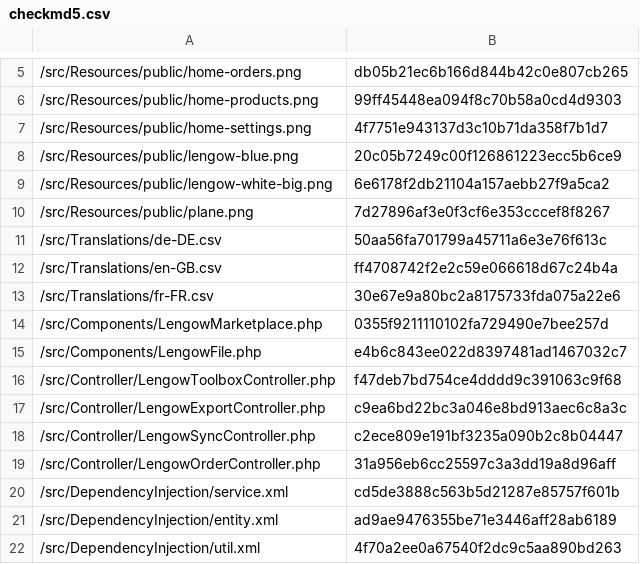
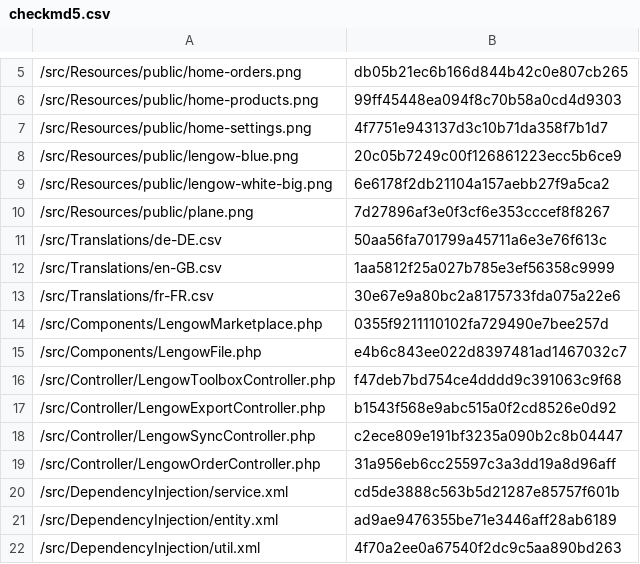
Before and after one commit to lengow/plugin-shopware6, a CSV file: src/Config/checkmd5.csv, drawn as a sheet; only a part is shown, gaps mark what is left out; the diff covers the shown part only.

```diff
--- a/src/Config/checkmd5.csv
+++ b/src/Config/checkmd5.csv
@@ -11,3 +11,3 @@
 /src/Translations/de-DE.csv|50aa56fa701799a45711a6e3e76f613c
-/src/Translations/en-GB.csv|ff4708742f2e2c59e066618d67c24b4a
+/src/Translations/en-GB.csv|1aa5812f25a027b785e3ef56358c9999
 /src/Translations/fr-FR.csv|30e67e9a80bc2a8175733fda075a22e6
@@ -16,3 +16,3 @@
 /src/Controller/LengowToolboxController.php|f47deb7bd754ce4dddd9c391063c9f68
-/src/Controller/LengowExportController.php|c9ea6bd22bc3a046e8bd913aec6c8a3c
+/src/Controller/LengowExportController.php|b1543f568e9abc515a0f2cd8526e0d92
 /src/Controller/LengowSyncController.php|c2ece809e191bf3235a090b2c8b04447
```
Also changed, not shown: 10 edited cells elsewhere in this file, src/Translations/en-GB.csv, 15 other files.
